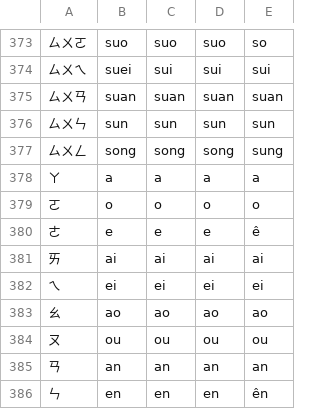
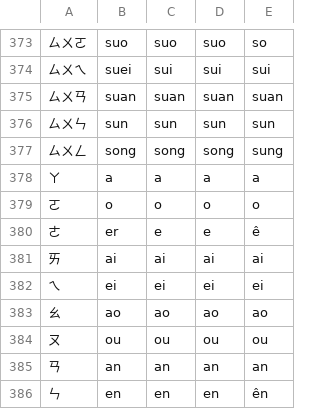
Before and after one commit to phlinhng/Putong-Hua-Pinyin, a CSV file: compare.csv, drawn as a sheet; only a part is shown, gaps mark what is left out.

Commit message:
Update compare.csv

```diff
--- a/compare.csv
+++ b/compare.csv
@@ -379,3 +379,3 @@
 ㄛ,o,o,o,o,
-ㄜ,e,e,e,ê,
+ㄜ,er,e,e,ê,
 ㄞ,ai,ai,ai,ai,
```
